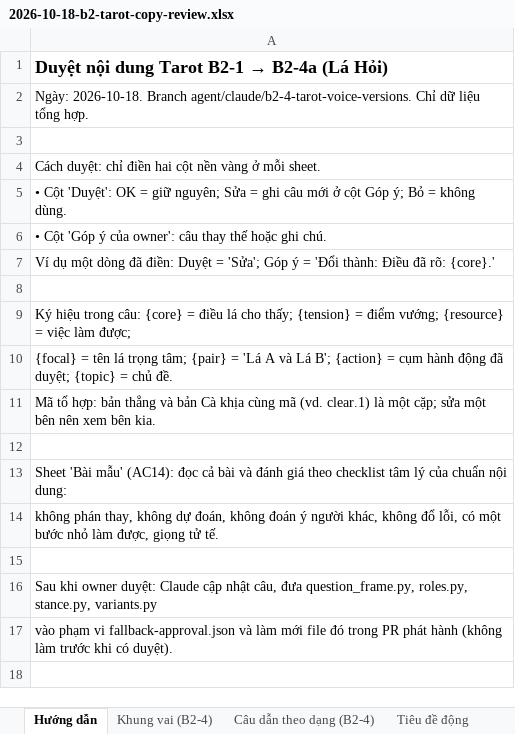
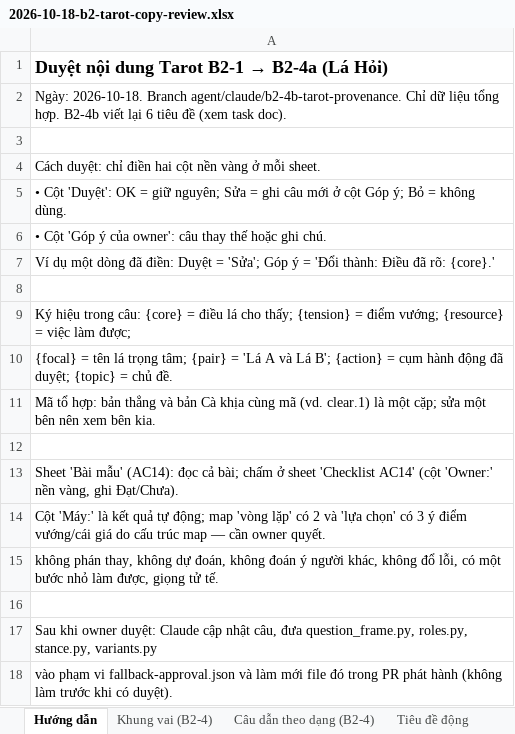
Before and after one commit to honghanh153-creator/la-lanh, an Excel workbook: docs/reviews/2026-10-18-b2-tarot-copy-review.xlsx, sheet Hướng dẫn, drawn as a sheet; values as stored, in another font and other column widths than the file's, no borders; the diff names each change by its address in the sheet, - before the commit and + after, or states it on an @@ line.

```diff
--- a/docs/reviews/2026-10-18-b2-tarot-copy-review.xlsx (sheet Hướng dẫn)
+++ b/docs/reviews/2026-10-18-b2-tarot-copy-review.xlsx (sheet Hướng dẫn)
-A2: …2026-10-18. Branch agent/claude/b2-4-tarot-voice-versions. Chỉ dữ liệu tổng hợp.
+A2: …2026-10-18. Branch agent/claude/b2-4b-tarot-provenance. Chỉ dữ liệu tổng hợp. B2-4b viết lại 6 tiêu đề (xem task doc).
-A13: …đọc cả bài và đánh giá theo checklist tâm lý của chuẩn nội dung:
+A13: …đọc cả bài; chấm ở sheet 'Checklist AC14' (cột 'Owner:' nền vàng, ghi Đạt/Chưa).
+row 14: Cột 'Máy:' là kết quả tự động; map 'vòng lặp' có 2 và 'lựa chọn' có 3 ý điểm vướng/cái giá do cấu trúc map — cần owner quyết.
```
Also changed, not shown: sheet Tiêu đề động, other sheet tabs, 16 other files.
